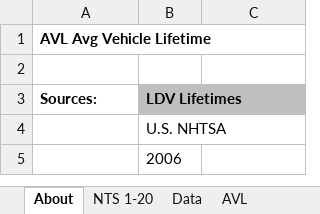
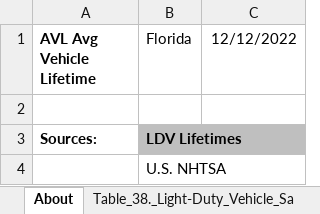
Before and after one commit to EnergyInnovation/eps-florida, an Excel workbook: InputData/trans/AVL/Avg Vehicle Lifetime.xlsx, sheet About, drawn as a sheet; only a part is shown; the shorter side is filled out with more unchanged rows; values as stored, in another font and other column widths than the file's, no borders; the diff names each change by its address in the sheet, - before the commit and + after, or states it on an @@ line.

```diff
--- a/InputData/trans/AVL/Avg Vehicle Lifetime.xlsx (sheet About)
+++ b/InputData/trans/AVL/Avg Vehicle Lifetime.xlsx (sheet About)
+sheet tab: Table_38._Light-Duty_Vehicle_Sa
-B1: (empty)
+B1: Florida
-C1: (empty)
+C1: 12/12/2022
```
Also changed, not shown: sheet Calculations, sheet AVL, other sheet tabs, formulas that keep their value, InputData/trans/SoCDTtiNTY/Share of Cargo Dist Transported that is New This Year.xlsx, InputData/trans/TTS/Transportation Technology Shareweights.xlsx, 6 other files.
